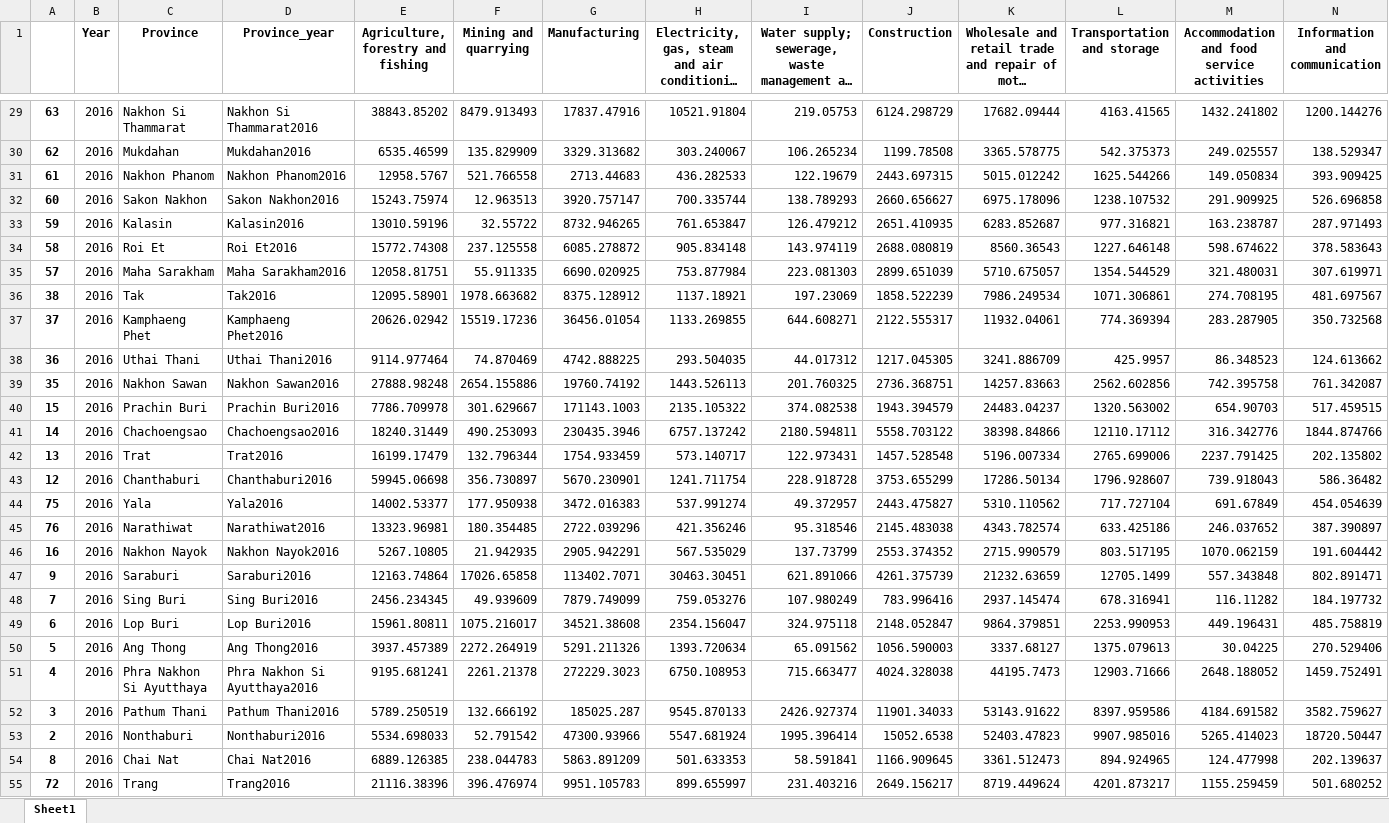
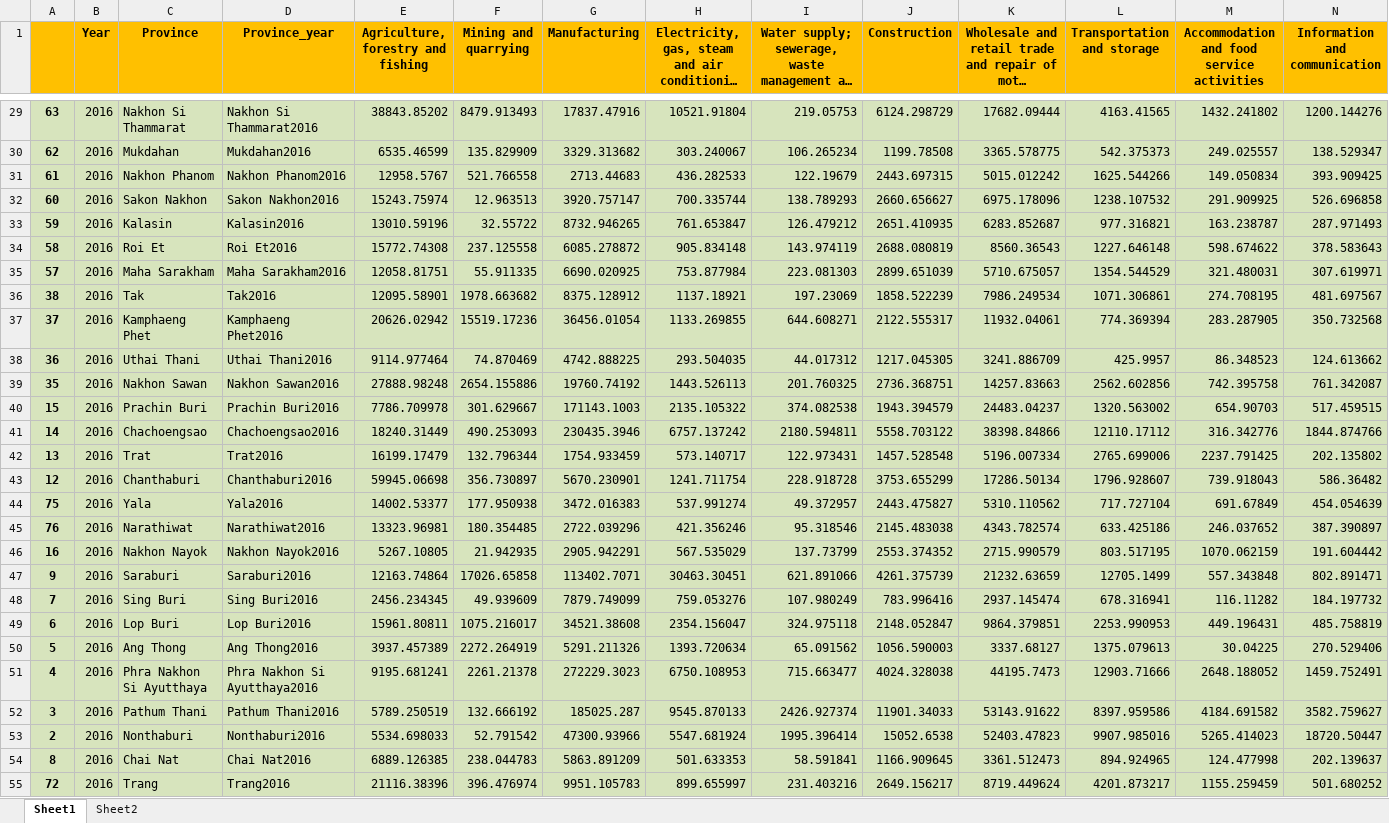
Before and after one commit to pant411/final_stat_pant, an Excel workbook: process_data/process_cluster1.xlsx, sheet Sheet1, drawn as a sheet; only a part is shown, gaps mark what is left out; long unchanged cells end in …; values as stored, in another font and other column widths than the file's, no borders; the diff covers the shown part only; the diff names each change by its address in the sheet, - before the commit and + after, or states it on an @@ line.

```diff
--- a/process_data/process_cluster1.xlsx (sheet Sheet1)
+++ b/process_data/process_cluster1.xlsx (sheet Sheet1)
+sheet tab: Sheet2
-A1:N1 fill: none
+A1:N1 fill: #FFC000
-A29:N55 fill: none
+A29:N55 fill: #D7E4BD
```
Also changed, not shown: cell formats elsewhere in this sheet, process_data/info_cluster1.xlsx, process_data/info_cluster2.xlsx, 2 other files.
